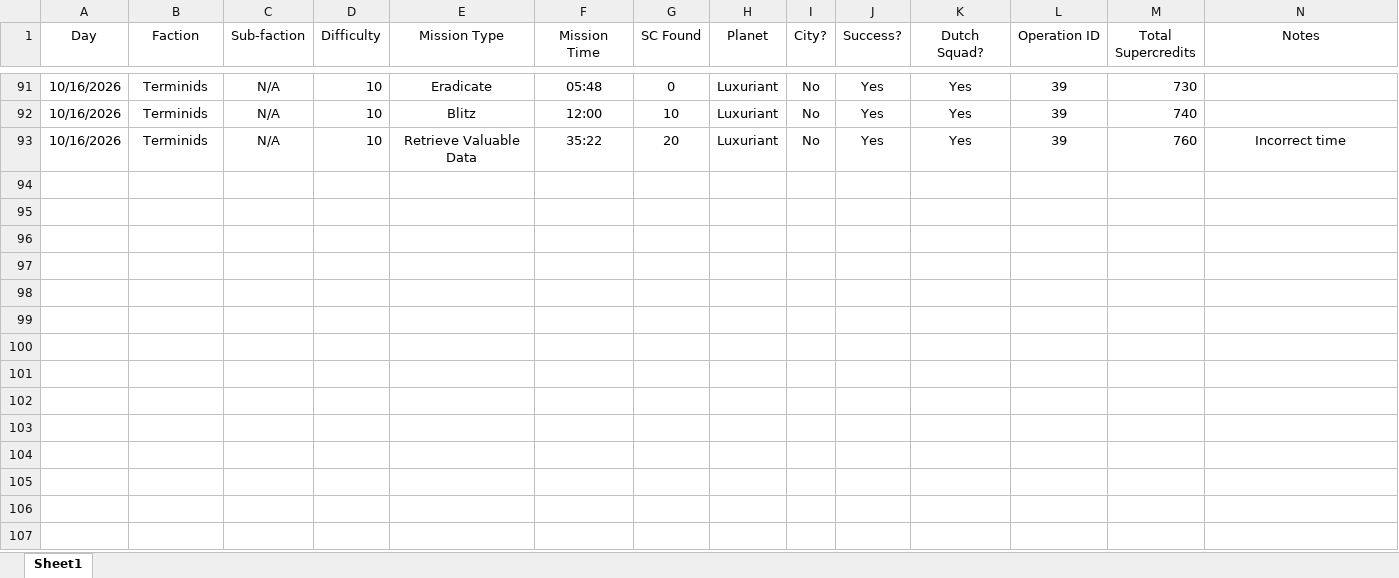
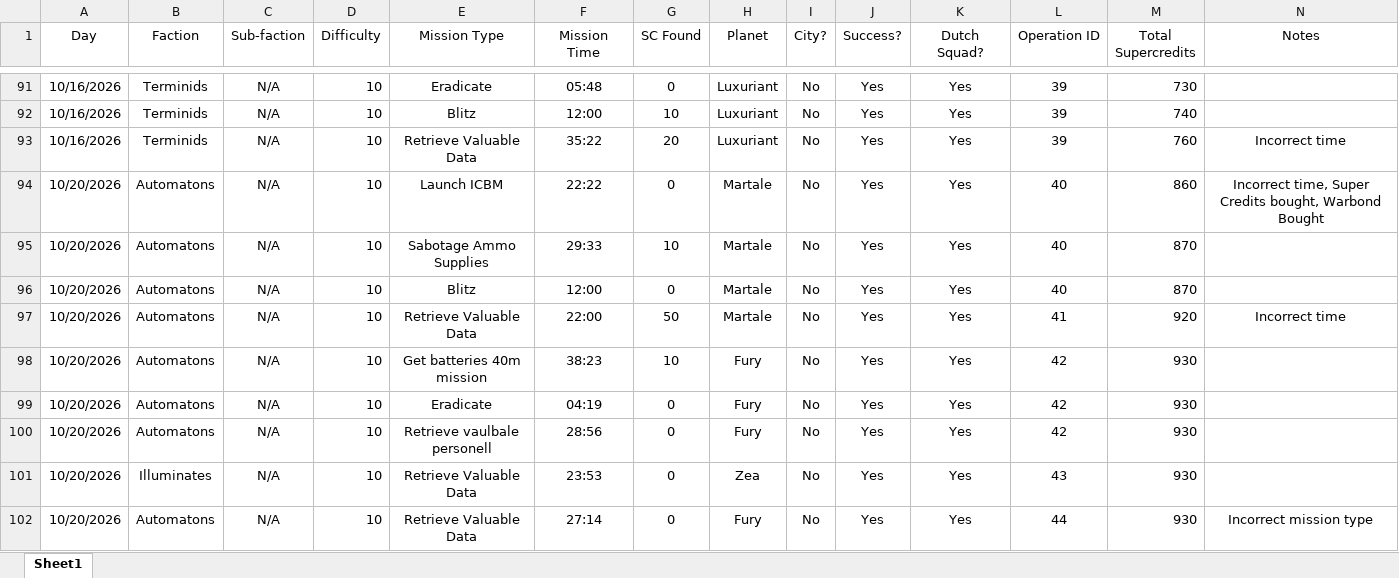
Before and after one commit to ChristanVersteeg/python_projects, an Excel workbook: Helldivers/Super Credits Log.xlsx, sheet Sheet1, drawn as a sheet; only a part is shown, gaps mark what is left out; values as stored, in another font and other column widths than the file's, no borders; rows hold the shown columns only; the diff names each change by its address in the sheet, - before the commit and + after, or states it on an @@ line.

Commit message:
Update Super Credits Log.xlsx

```diff
--- a/Helldivers/Super Credits Log.xlsx (sheet Sheet1)
+++ b/Helldivers/Super Credits Log.xlsx (sheet Sheet1)
+row 94: 10/20/2026 | Automatons | N/A | 10 | Launch ICBM | 22:22 | 0 | Martale | No | Yes | Yes | 40 | 860 | Incorrect time, Super Credits bought, Warbond Bought
+row 95: 10/20/2026 | Automatons | N/A | 10 | Sabotage Ammo Supplies | 29:33 | 10 | Martale | No | Yes | Yes | 40 | 870
+row 96: 10/20/2026 | Automatons | N/A | 10 | Blitz | 12:00 | 0 | Martale | No | Yes | Yes | 40 | 870
+row 97: 10/20/2026 | Automatons | N/A | 10 | Retrieve Valuable Data | 22:00 | 50 | Martale | No | Yes | Yes | 41 | 920 | Incorrect time
+row 98: 10/20/2026 | Automatons | N/A | 10 | Get batteries 40m mission | 38:23 | 10 | Fury | No | Yes | Yes | 42 | 930
+row 99: 10/20/2026 | Automatons | N/A | 10 | Eradicate | 04:19 | 0 | Fury | No | Yes | Yes | 42 | 930
+row 100: 10/20/2026 | Automatons | N/A | 10 | Retrieve vaulbale personell | 28:56 | 0 | Fury | No | Yes | Yes | 42 | 930
+row 101: 10/20/2026 | Illuminates | N/A | 10 | Retrieve Valuable Data | 23:53 | 0 | Zea | No | Yes | Yes | 43 | 930
+row 102: 10/20/2026 | Automatons | N/A | 10 | Retrieve Valuable Data | 27:14 | 0 | Fury | No | Yes | Yes | 44 | 930 | Incorrect mission type
```
